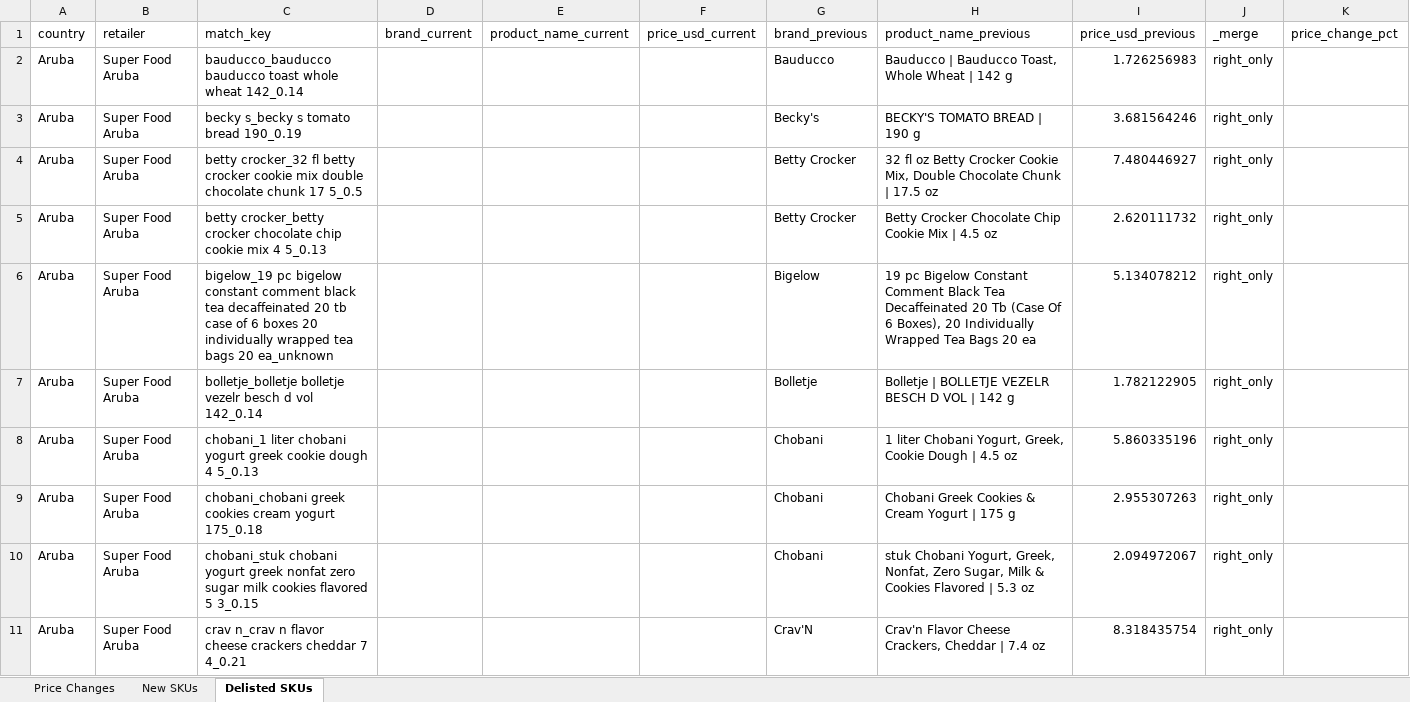
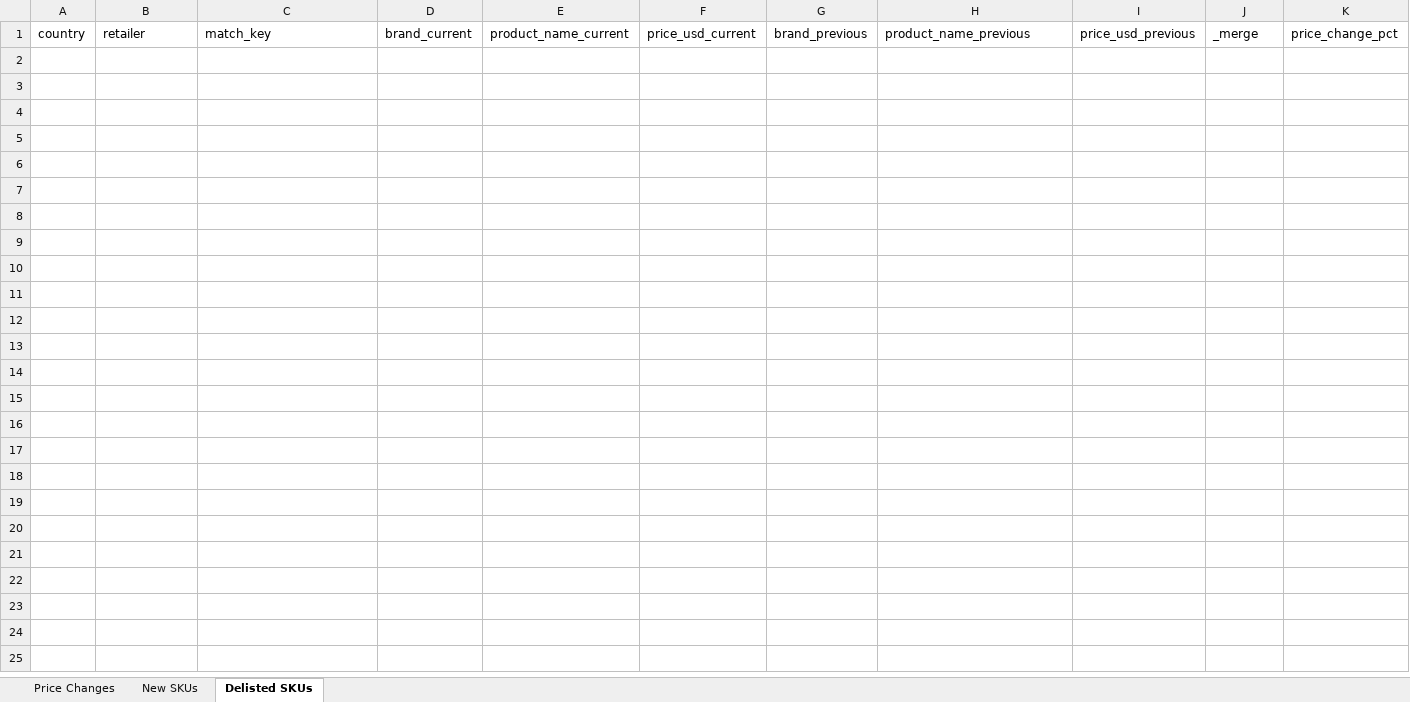
Before and after one commit to Colmau1971/caribbean_retail_ai, an Excel workbook: streamlit_data/price_alerts.xlsx, sheet Delisted SKUs, drawn as a sheet; only a part is shown; values as stored, in another font and other column widths than the file's, no borders; the diff covers the shown part only; the diff names each change by its address in the sheet, - before the commit and + after, or states it on an @@ line.

```diff
--- a/streamlit_data/price_alerts.xlsx (sheet Delisted SKUs)
+++ b/streamlit_data/price_alerts.xlsx (sheet Delisted SKUs)
-row 2: Aruba | Super Food Aruba | bauducco_bauducco bauducco toast whole wheat 142_0.14 |  |  |  | Bauducco | Bauducco | Bauducco Toast, Whole Wheat | 142 g | 1.726256983 | right_only
-row 3: Aruba | Super Food Aruba | becky s_becky s tomato bread 190_0.19 |  |  |  | Becky's | BECKY'S TOMATO BREAD | 190 g | 3.681564246 | right_only
-row 4: Aruba | Super Food Aruba | betty crocker_32 fl betty crocker cookie mix double chocolate chunk 17 5_0.5 |  |  |  | Betty Crocker | 32 fl oz Betty Crocker Cookie Mix, Double Chocolate Chunk | 17.5 oz | 7.480446927 | right_only
-row 5: Aruba | Super Food Aruba | betty crocker_betty crocker chocolate chip cookie mix 4 5_0.13 |  |  |  | Betty Crocker | Betty Crocker Chocolate Chip Cookie Mix | 4.5 oz | 2.620111732 | right_only
-row 6: Aruba | Super Food Aruba | bigelow_19 pc bigelow constant comment black tea decaffeinated 20 tb case of 6 boxes 20 individually wrapped tea bags 20 ea_unknown |  |  |  | Bigelow | 19 pc Bigelow Constant Comment Black Tea Decaffeinated 20 Tb (Case Of 6 Boxes), 20 Individually Wrapped Tea Bags 20 ea | 5.134078212 | right_only
-row 7: Aruba | Super Food Aruba | bolletje_bolletje bolletje vezelr besch d vol 142_0.14 |  |  |  | Bolletje | Bolletje | BOLLETJE VEZELR BESCH D VOL | 142 g | 1.782122905 | right_only
-row 8: Aruba | Super Food Aruba | chobani_1 liter chobani yogurt greek cookie dough 4 5_0.13 |  |  |  | Chobani | 1 liter Chobani Yogurt, Greek, Cookie Dough | 4.5 oz | 5.860335196 | right_only
-row 9: Aruba | Super Food Aruba | chobani_chobani greek cookies cream yogurt 175_0.18 |  |  |  | Chobani | Chobani Greek Cookies & Cream Yogurt | 175 g | 2.955307263 | right_only
-row 10: Aruba | Super Food Aruba | chobani_stuk chobani yogurt greek nonfat zero sugar milk cookies flavored 5 3_0.15 |  |  |  | Chobani | stuk Chobani Yogurt, Greek, Nonfat, Zero Sugar, Milk & Cookies Flavored | 5.3 oz | 2.094972067 | right_only
-row 11: Aruba | Super Food Aruba | crav n_crav n flavor cheese crackers cheddar 7 4_0.21 |  |  |  | Crav'N | Crav'n Flavor Cheese Crackers, Cheddar | 7.4 oz | 8.318435754 | right_only
```
Also changed, not shown: 203 removed rows elsewhere in this sheet, sheet New SKUs, sheet Price Changes, streamlit_data/caribbean_master_latest.xlsx, streamlit_data/regional_insights.xlsx, 2 other files.
